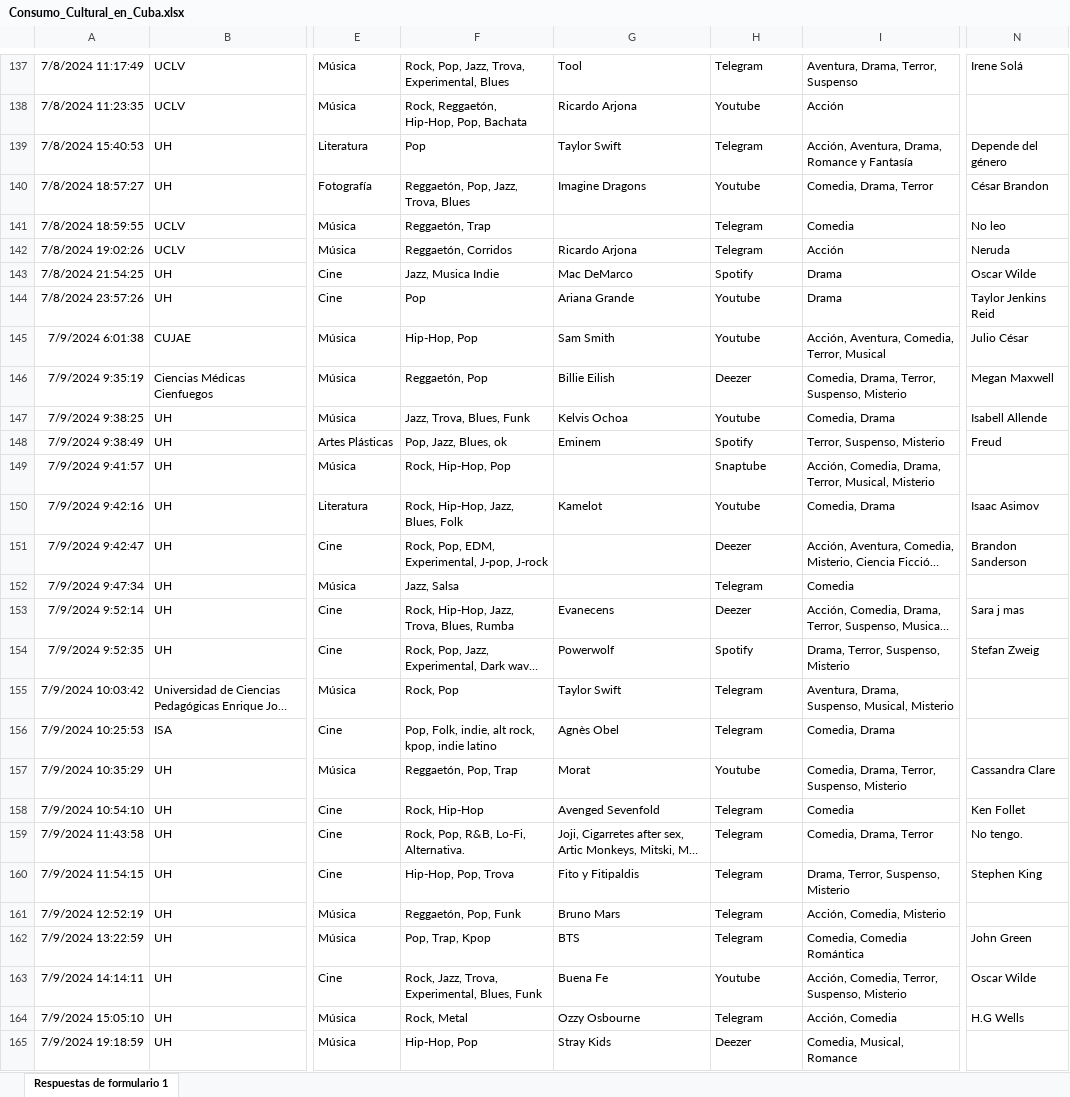
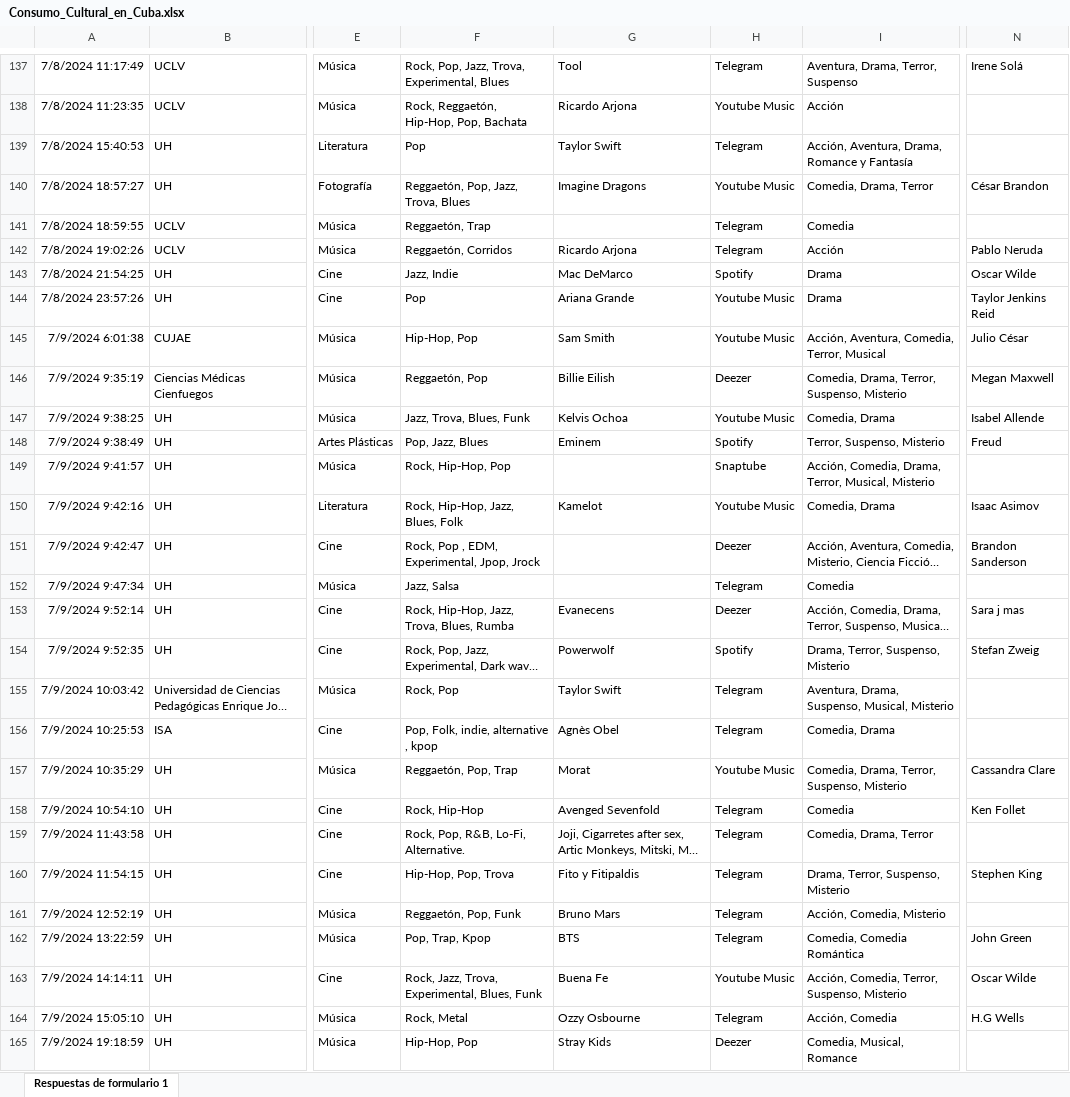
Before and after one commit to AriadnaVelazquez744/Stadistic_Analisis, an Excel workbook: Consumo_Cultural_en_Cuba.xlsx, sheet Respuestas de formulario 1, drawn as a sheet; only a part is shown, gaps mark what is left out; long unchanged cells end in …; values as stored, in another font and other column widths than the file's, no borders; the diff covers the shown part only; the diff names each change by its address in the sheet, - before the commit and + after, or states it on an @@ line.

```diff
--- a/Consumo_Cultural_en_Cuba.xlsx (sheet Respuestas de formulario 1)
+++ b/Consumo_Cultural_en_Cuba.xlsx (sheet Respuestas de formulario 1)
-H138: Youtube
+H138: Youtube Music
-N139: Depende del género
+N139: (empty)
-H140: Youtube
+H140: Youtube Music
-N141: No leo
+N141: (empty)
-N142: Neruda
+N142: Pablo Neruda
-F143: Jazz, Musica Indie
+F143: Jazz, Indie
-H144:H145: Youtube
+H144:H145: Youtube Music
-H147: Youtube
+H147: Youtube Music
-N147: Isabell Allende
+N147: Isabel Allende
-F148: Pop, Jazz, Blues, ok
+F148: Pop, Jazz, Blues
-H150: Youtube
+H150: Youtube Music
-F151: Rock, Pop, EDM, Experimental, J-pop, J-rock
+F151: Rock, Pop , EDM, Experimental, Jpop, Jrock
-F156: Pop, Folk, indie, alt rock, kpop, indie latino
+F156: Pop, Folk, indie, alternative , kpop
-H157: Youtube
+H157: Youtube Music
-F159: Rock, Pop, R&B, Lo-Fi, Alternativa.
+F159: Rock, Pop, R&B, Lo-Fi, Alternative.
-N159: No tengo.
+N159: (empty)
-H163: Youtube
+H163: Youtube Music
```
Also changed, not shown: 60 edited cells elsewhere in this sheet, 1 other file.
